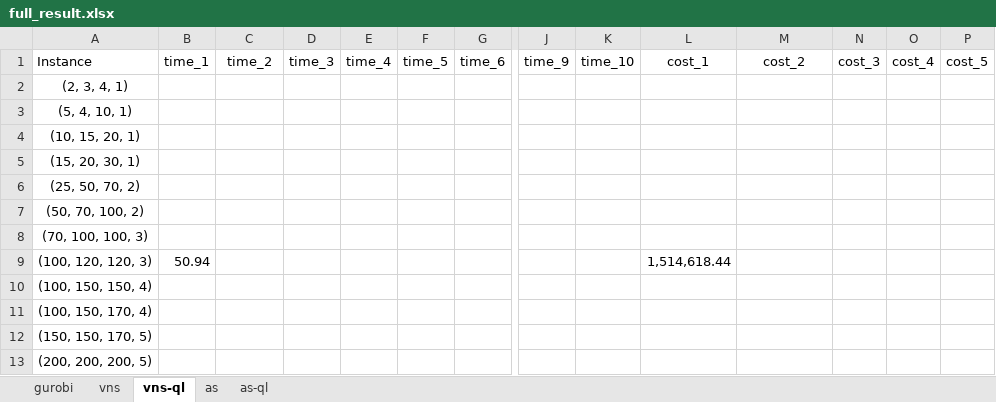
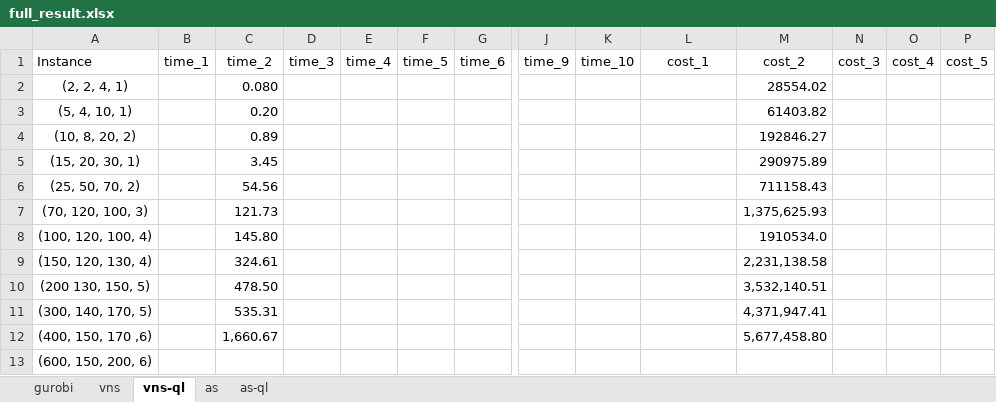
Before and after one commit to git-clems/lef-paper, an Excel workbook: Result_computational/full_result.xlsx, sheet vns-ql, drawn as a sheet; only a part is shown, gaps mark what is left out; values as stored, in another font and other column widths than the file's, no borders; table styles not drawn; removed rows and columns are numbered as before the commit, all else as after; rows hold the shown columns only; the diff names each change by its address in the sheet, - before the commit and + after, or states it on an @@ line.

```diff
--- a/Result_computational/full_result.xlsx (sheet vns-ql)
+++ b/Result_computational/full_result.xlsx (sheet vns-ql)
-row 2: (2, 3, 4, 1)
+row 2: (2, 2, 4, 1) |  | 0.080 |  |  |  |  |  |  |  | 28554.02
-C3: (empty)
+C3: 0.20
-M3: (empty)
+M3: 61403.82
-row 4: (10, 15, 20, 1)
+row 4: (10, 8, 20, 2) |  | 0.89 |  |  |  |  |  |  |  | 192846.27
-C5: (empty)
+C5: 3.45
-M5: (empty)
+M5: 290975.89
-C6: (empty)
+C6: 54.56
-M6: (empty)
+M6: 711158.43
-row 7: (50, 70, 100, 2)
-row 8: (70, 100, 100, 3)
-row 9: (100, 120, 120, 3) | 50.94 |  |  |  |  |  |  |  | 1,514,618.44
-row 10: (100, 150, 150, 4)
-row 11: (100, 150, 170, 4)
-row 12: (150, 150, 170, 5)
+row 7: (70, 120, 100, 3) |  | 121.73 |  |  |  |  |  |  |  | 1,375,625.93
+row 8: (100, 120, 100, 4) |  | 145.80 |  |  |  |  |  |  |  | 1910534.0
+row 9: (150, 120, 130, 4) |  | 324.61 |  |  |  |  |  |  |  | 2,231,138.58
+row 10: (200 130, 150, 5) |  | 478.50 |  |  |  |  |  |  |  | 3,532,140.51
+row 11: (300, 140, 170, 5) |  | 535.31 |  |  |  |  |  |  |  | 4,371,947.41
+row 12: (400, 150, 170 ,6) |  | 1,660.67 |  |  |  |  |  |  |  | 5,677,458.80
-A13: (200, 200, 200, 5)
+A13: (600, 150, 200, 6)
```
Also changed, not shown: sheet vns, sheet gurobi, sheet as, sheet as-ql, 33 other files.
